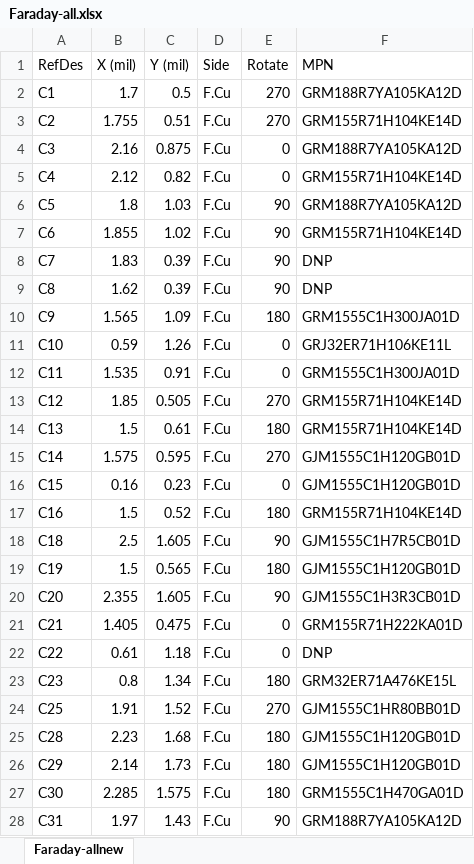
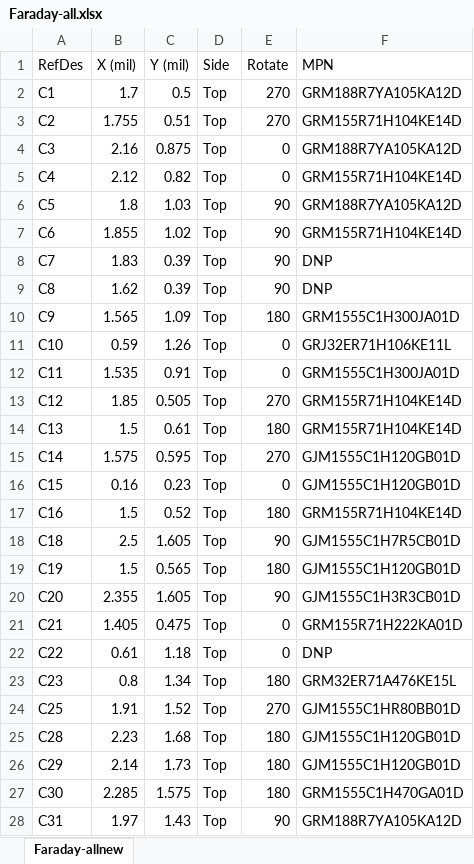
Before and after one commit to FaradayRF/FaradayRF-Hardware, an Excel workbook: Kicad-Faraday/OutputFiles/Faraday-all.xlsx, sheet Faraday-allnew, drawn as a sheet; only a part is shown; values as stored, in another font and other column widths than the file's, no borders; the diff covers the shown part only; the diff names each change by its address in the sheet, - before the commit and + after, or states it on an @@ line.

```diff
--- a/Kicad-Faraday/OutputFiles/Faraday-all.xlsx (sheet Faraday-allnew)
+++ b/Kicad-Faraday/OutputFiles/Faraday-all.xlsx (sheet Faraday-allnew)
-D2:D28 (Side): F.Cu
+D2:D28 (Side): Top
```
Also changed, not shown: 70 edited cells elsewhere in this sheet, 1 other file.
